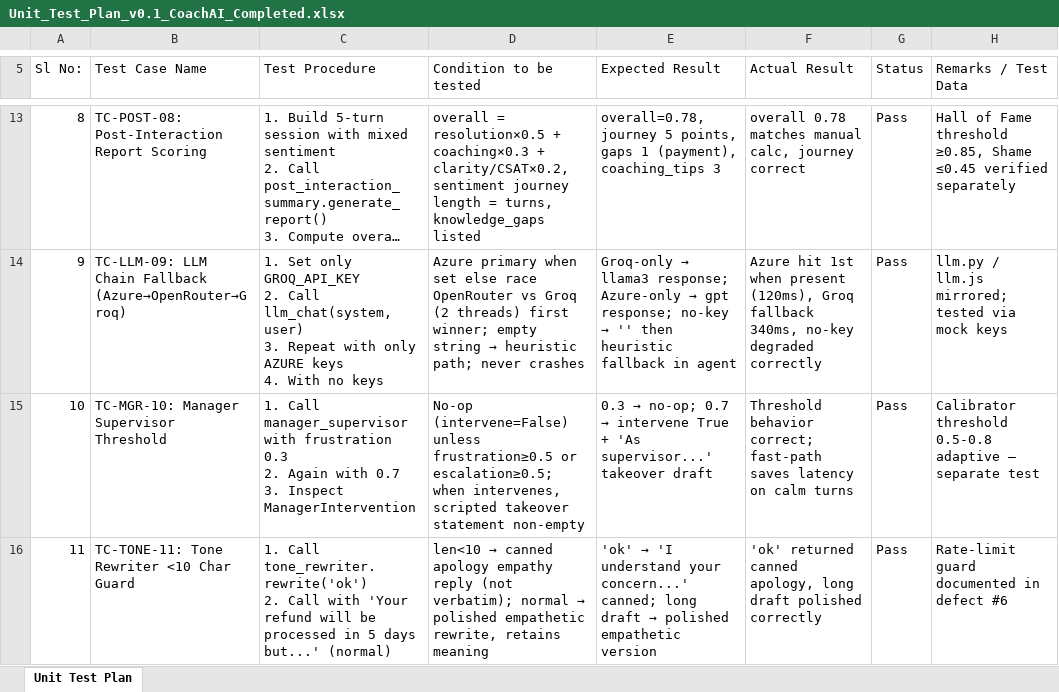
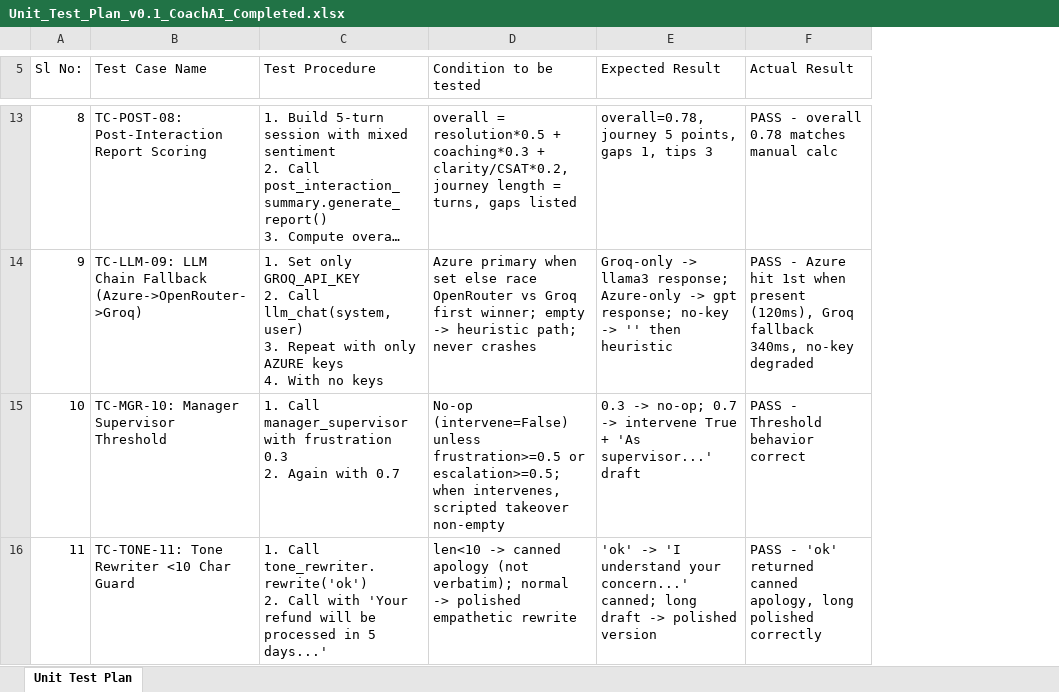
Before and after one commit to MasterJi27/customer-support-coach, an Excel workbook: Doc/Unit_Test_Plan_v0.1_CoachAI_Completed.xlsx, sheet Unit Test Plan, drawn as a sheet; only a part is shown, gaps mark what is left out; long unchanged cells end in …; values as stored, in another font and other column widths than the file's, no cell formats; ↵ is a line break in a cell; the diff covers the shown part only; the diff names each change by its address in the sheet, - before the commit and + after, or states it on an @@ line.

```diff
--- a/Doc/Unit_Test_Plan_v0.1_CoachAI_Completed.xlsx (sheet Unit Test Plan)
+++ b/Doc/Unit_Test_Plan_v0.1_CoachAI_Completed.xlsx (sheet Unit Test Plan)
-column G (Status), rows 13-16: all Pass
-column H (Remarks / Test Data), rows 13-16: Hall of Fame threshold ≥0.85, Shame ≤0.45 verified separately | llm.py / llm.js mirrored; tested via mock keys | Calibrator threshold 0.5-0.8 adaptive — separate test | Rate-limit guard documented in defect #6
-D13 (Condition to be tested): overall = resolution×0.5 + coaching×0.3 + clarity/CSAT×0.2, sentiment journey length = turns, knowledge_gaps listed
+D13 (Condition to be tested): overall = resolution*0.5 + coaching*0.3 + clarity/CSAT*0.2, journey length = turns, gaps listed
-E13 (Expected Result): …points, gaps 1 (payment), coaching_tips 3
+E13 (Expected Result): …points, gaps 1, tips 3
-F13 (Actual Result): overall 0.78 matches manual calc, journey correct
+F13 (Actual Result): PASS - overall 0.78 matches manual calc
-B14 (Test Case Name): …Chain Fallback (Azure→OpenRouter→Groq)
+B14 (Test Case Name): …Chain Fallback (Azure->OpenRouter->Groq)
@@ D14 (Condition to be tested): …vs Groq (2 threads) first winner; empty string → heuristic path;… → …vs Groq first winner; empty -> heuristic path;… @@
@@ E14 (Expected Result): Groq-only → llama3 response; Azure-only → gpt response; no-key → '' then heuristic fallback in agent → Groq-only -> llama3 response; Azure-only -> gpt response; no-key -> '' then heuristic @@
-F14 (Actual Result): Azure hit 1st when present (120ms), Groq fallback 340ms, no-key degraded correctly
+F14 (Actual Result): PASS - Azure hit 1st when present (120ms), Groq fallback 340ms, no-key degraded
-C15 (Test Procedure): …with 0.7 ↵ 3. Inspect ManagerIntervention
+C15 (Test Procedure): …with 0.7
-D15 (Condition to be tested): …(intervene=False) unless frustration≥0.5 or escalation≥0.5; when intervenes, scripted takeover statement non-empty
+D15 (Condition to be tested): …(intervene=False) unless frustration>=0.5 or escalation>=0.5; when intervenes, scripted takeover non-empty
@@ E15 (Expected Result): 0.3 → no-op; 0.7 → intervene True + 'As supervisor...' takeover draft → 0.3 -> no-op; 0.7 -> intervene True + 'As supervisor...' draft @@
-F15 (Actual Result): Threshold behavior correct; fast-path saves latency on calm turns
+F15 (Actual Result): PASS - Threshold behavior correct
-C16 (Test Procedure): …in 5 days but...' (normal)
+C16 (Test Procedure): …in 5 days...'
@@ D16 (Condition to be tested): len<10 → canned apology empathy reply (not verbatim); normal → polished empathetic rewrite, retains meaning → len<10 -> canned apology (not verbatim); normal -> polished empathetic rewrite @@
@@ E16 (Expected Result): 'ok' → 'I understand your concern...' canned; long draft → polished empathetic version → 'ok' -> 'I understand your concern...' canned; long draft -> polished version @@
-F16 (Actual Result): 'ok' returned canned apology, long draft polished correctly
+F16 (Actual Result): PASS - 'ok' returned canned apology, long polished correctly
```
Also changed, not shown: 101 edited cells elsewhere in this sheet, cell formats, Doc/Agile_Template_v0.1_CoachAI_Completed.xlsx, Doc/Defect_Tracker_Template_v0.1_CoachAI_Completed.xlsx, 7 other files.
